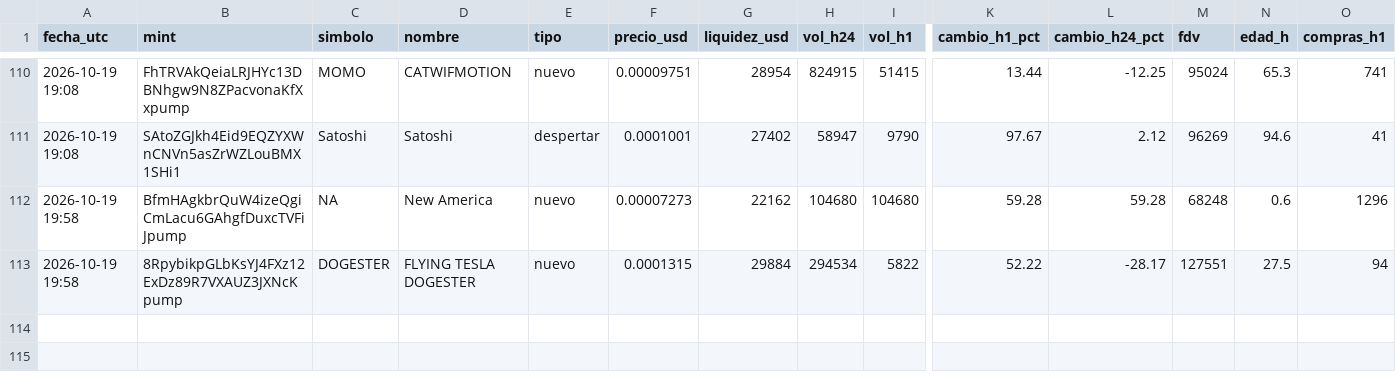
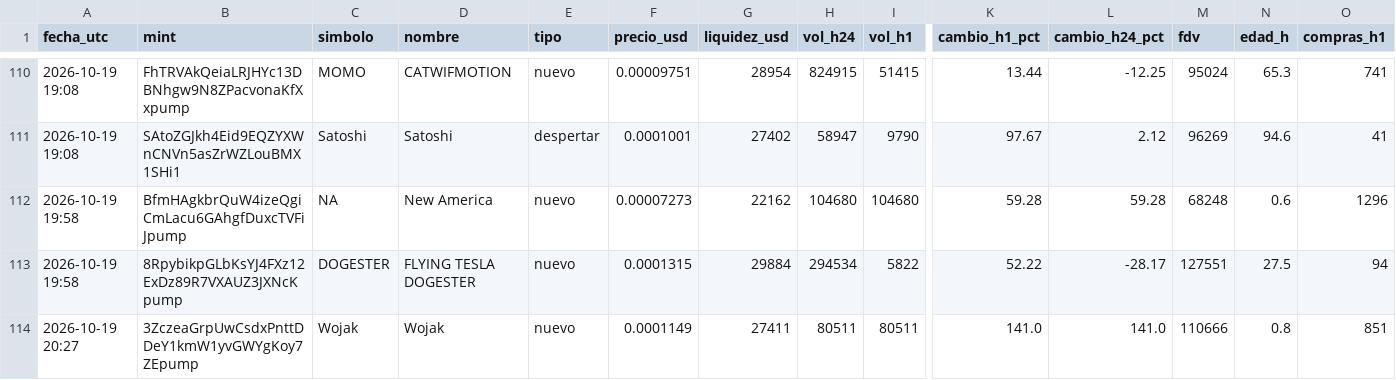
Before and after one commit to romeroyair9977-design/memecoins, a CSV file: data/candidatos.csv, drawn as a sheet; only a part is shown, gaps mark what is left out; rows hold the shown columns only; the diff names each change by its address in the sheet, - before the commit and + after, or states it on an @@ line.

```diff
--- a/data/candidatos.csv
+++ b/data/candidatos.csv
+row 114: 2026-10-19 20:27 | 3ZczeaGrpUwCsdxPnttDDeY1kmW1yvGWYgKoy7ZEpump | Wojak | Wojak | nuevo | 0.0001149 | 27411 | 80511 | 80511 | 141.0 | 141.0 | 110666 | 0.8 | 851
```
Also changed, not shown: data/paper_balance.csv, 1 other file.
